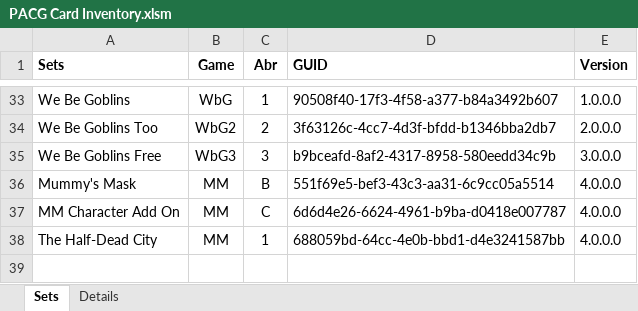
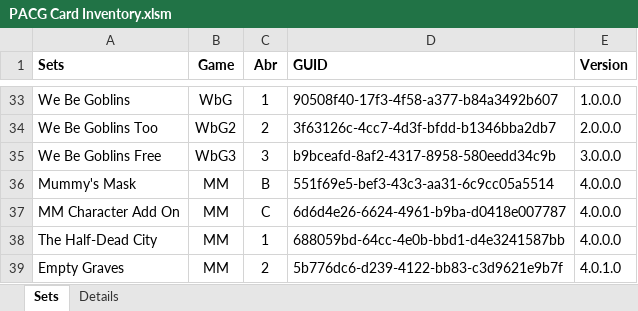
Before and after one commit to Blackmoor/Pathfinder, an Excel workbook: PACG Card Inventory.xlsm, sheet Sets, drawn as a sheet; only a part is shown, gaps mark what is left out; values as stored, in another font and other column widths than the file's, no borders; charts and pictures not drawn; the diff names each change by its address in the sheet, - before the commit and + after, or states it on an @@ line.

```diff
--- a/PACG Card Inventory.xlsm (sheet Sets)
+++ b/PACG Card Inventory.xlsm (sheet Sets)
+row 39: Empty Graves | MM | 2 | 5b776dc6-d239-4122-bb83-c3d9621e9b7f | 4.0.1.0
```
Also changed, not shown: sheet Details, charts or pictures, 7 other files.
